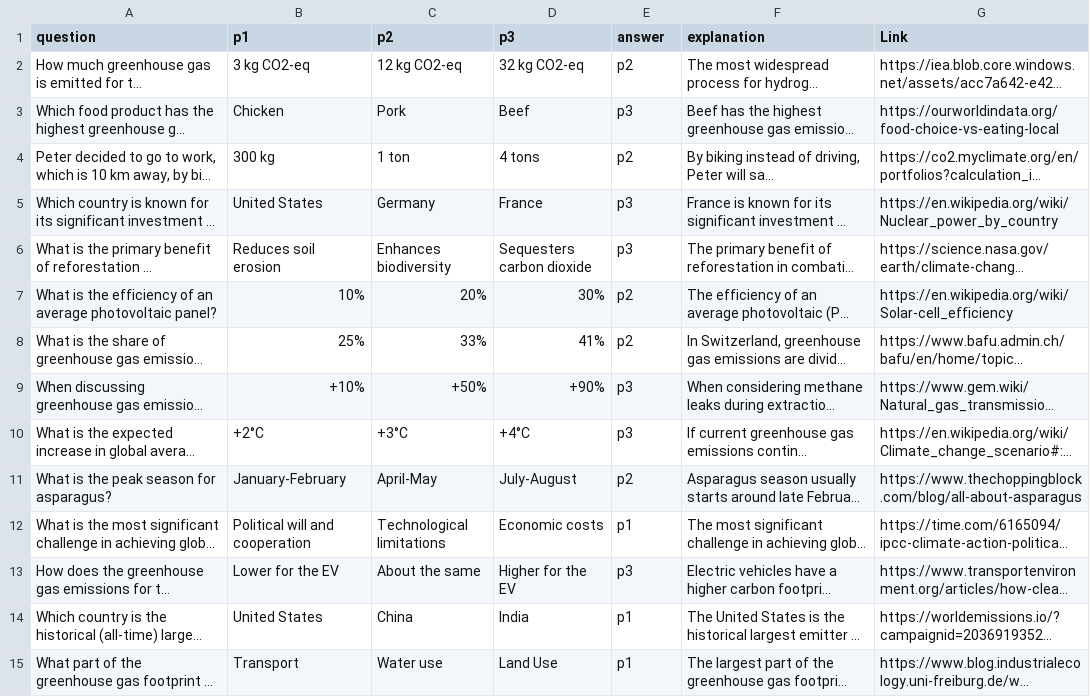
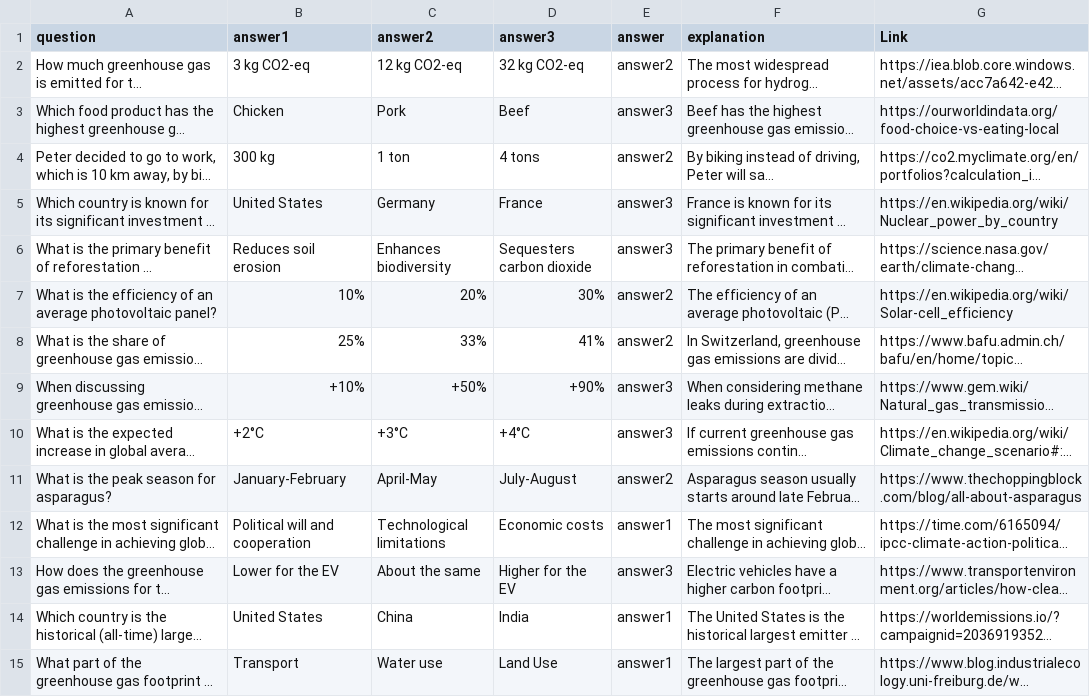
Before and after one commit to felixvonsamson/Energetica, a CSV file: energetica/static/data/daily_quiz_questions.csv, drawn as a sheet; only a part is shown; long unchanged cells end in …; the diff covers the shown part only; the diff names each change by its address in the sheet, - before the commit and + after, or states it on an @@ line.

Commit message:
refactor: daily quiz endpoints

```diff
--- a/energetica/static/data/daily_quiz_questions.csv
+++ b/energetica/static/data/daily_quiz_questions.csv
-B1: p1
+B1: answer1
-C1: p2
+C1: answer2
-D1: p3
+D1: answer3
-E2 (answer): p2
+E2 (answer): answer2
-E3 (answer): p3
+E3 (answer): answer3
-E4 (answer): p2
+E4 (answer): answer2
-E5:E6 (answer): p3
+E5:E6 (answer): answer3
-E7:E8 (answer): p2
+E7:E8 (answer): answer2
-E9:E10 (answer): p3
+E9:E10 (answer): answer3
-E11 (answer): p2
+E11 (answer): answer2
-E12 (answer): p1
+E12 (answer): answer1
-E13 (answer): p3
+E13 (answer): answer3
-E14:E15 (answer): p1
+E14:E15 (answer): answer1
```
Also changed, not shown: 67 edited cells elsewhere in this file, 5 other files.
